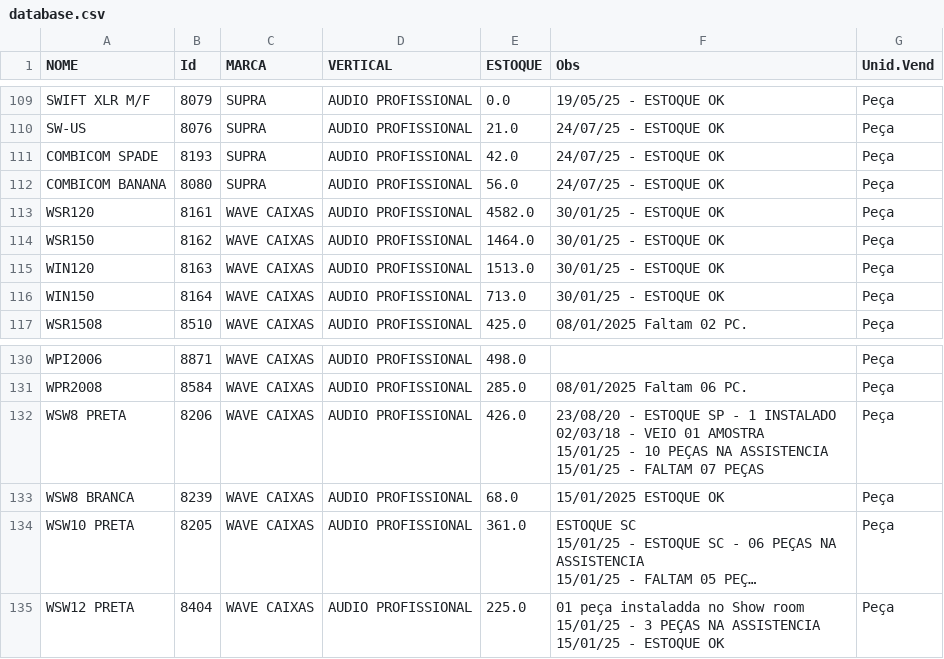
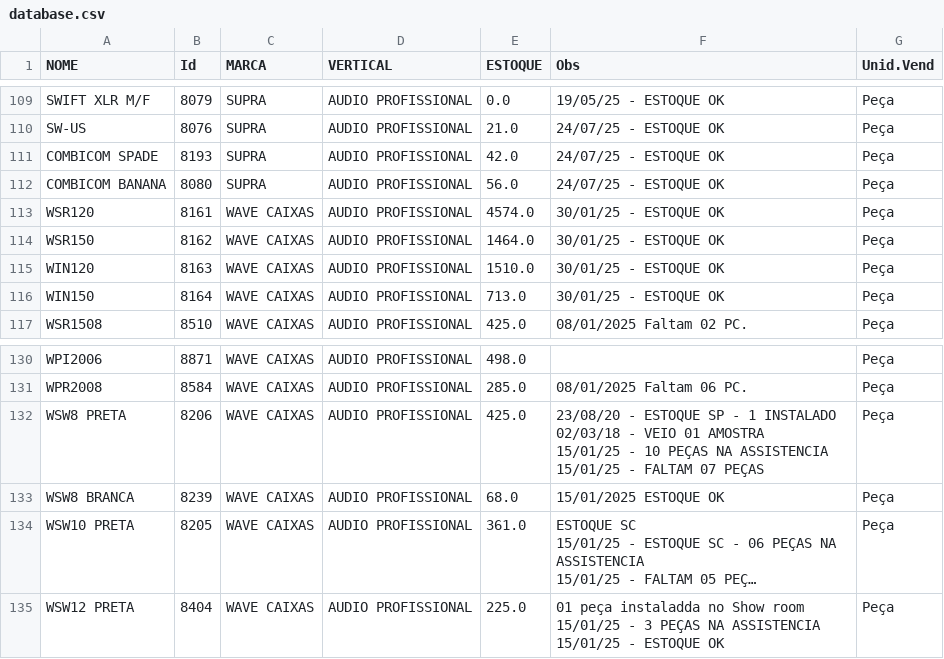
Before and after one commit to Lucas-Mello-Chiave/site_estoque, a CSV file: data/database.csv, drawn as a sheet; only a part is shown, gaps mark what is left out; long unchanged cells end in ….

```diff
--- a/data/database.csv
+++ b/data/database.csv
@@ -137,9 +137,9 @@ COMBICOM BANANA;8080;SUPRA;AUDIO PROFISSIONAL;56.0;"24/07/25 - ESTOQUE OK
 ";Peça
-WSR120;8161;WAVE CAIXAS;AUDIO PROFISSIONAL;4582.0;"30/01/25 - ESTOQUE OK
-";Peça
+WSR120;8161;WAVE CAIXAS;AUDIO PROFISSIONAL;4574.0;"30/01/25 - ESTOQUE OK
+";Peça
 WSR150;8162;WAVE CAIXAS;AUDIO PROFISSIONAL;1464.0;"30/01/25 - ESTOQUE OK
  ";Peça
-WIN120;8163;WAVE CAIXAS;AUDIO PROFISSIONAL;1513.0;"30/01/25 - ESTOQUE OK
-
-";Peça
+WIN120;8163;WAVE CAIXAS;AUDIO PROFISSIONAL;1510.0;"30/01/25 - ESTOQUE OK
+
+";Peça
 WIN150;8164;WAVE CAIXAS;AUDIO PROFISSIONAL;713.0;"30/01/25 - ESTOQUE OK
@@ -168,11 +168,11 @@ WPR2008;8584;WAVE CAIXAS;AUDIO PROFISSIONAL;285.0;"
 ";Peça
-WSW8 PRETA;8206;WAVE CAIXAS;AUDIO PROFISSIONAL;426.0;"23/08/20 - ESTOQUE SP - 1 INSTALADO
-
-02/03/18 - VEIO 01 AMOSTRA
-
-15/01/25 - 10 PEÇAS NA ASSISTENCIA
-
-15/01/25 - FALTAM 07 PEÇAS
-
-";Peça
+WSW8 PRETA;8206;WAVE CAIXAS;AUDIO PROFISSIONAL;425.0;"23/08/20 - ESTOQUE SP - 1 INSTALADO
+
+02/03/18 - VEIO 01 AMOSTRA
+
+15/01/25 - 10 PEÇAS NA ASSISTENCIA
+
+15/01/25 - FALTAM 07 PEÇAS
+
+";Peça
 WSW8 BRANCA;8239;WAVE CAIXAS;AUDIO PROFISSIONAL;68.0;"15/01/2025  ESTOQUE OK
```
Also changed, not shown: 5 other files.
